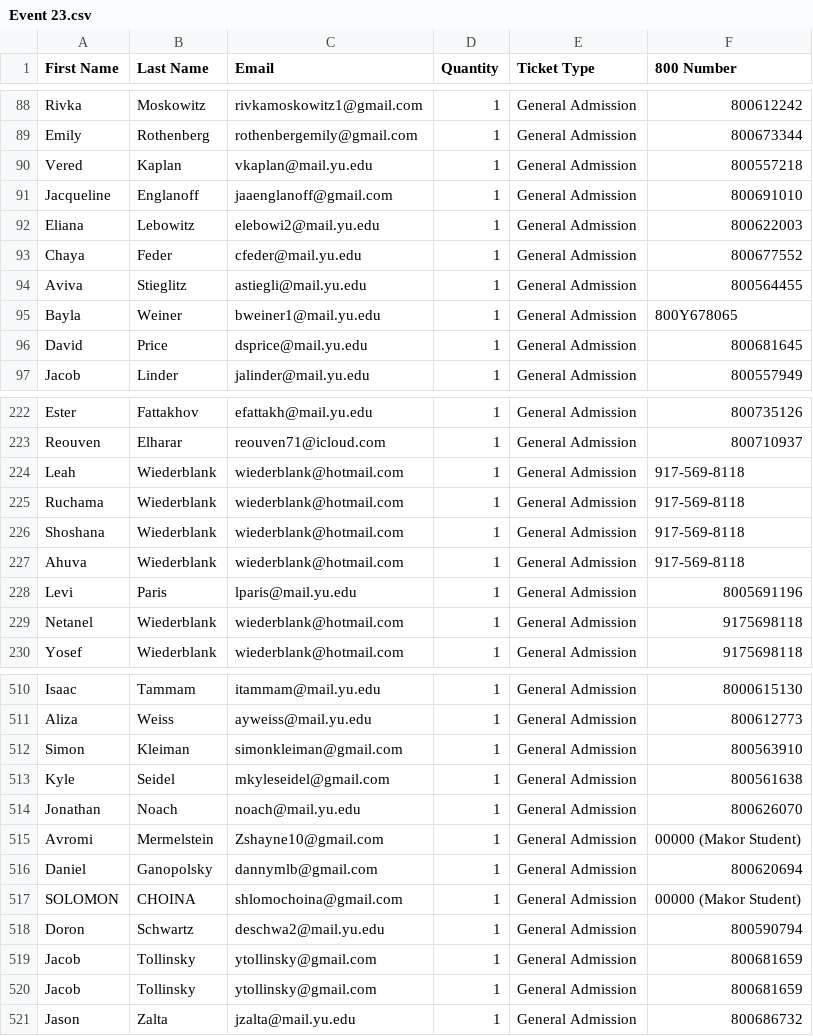
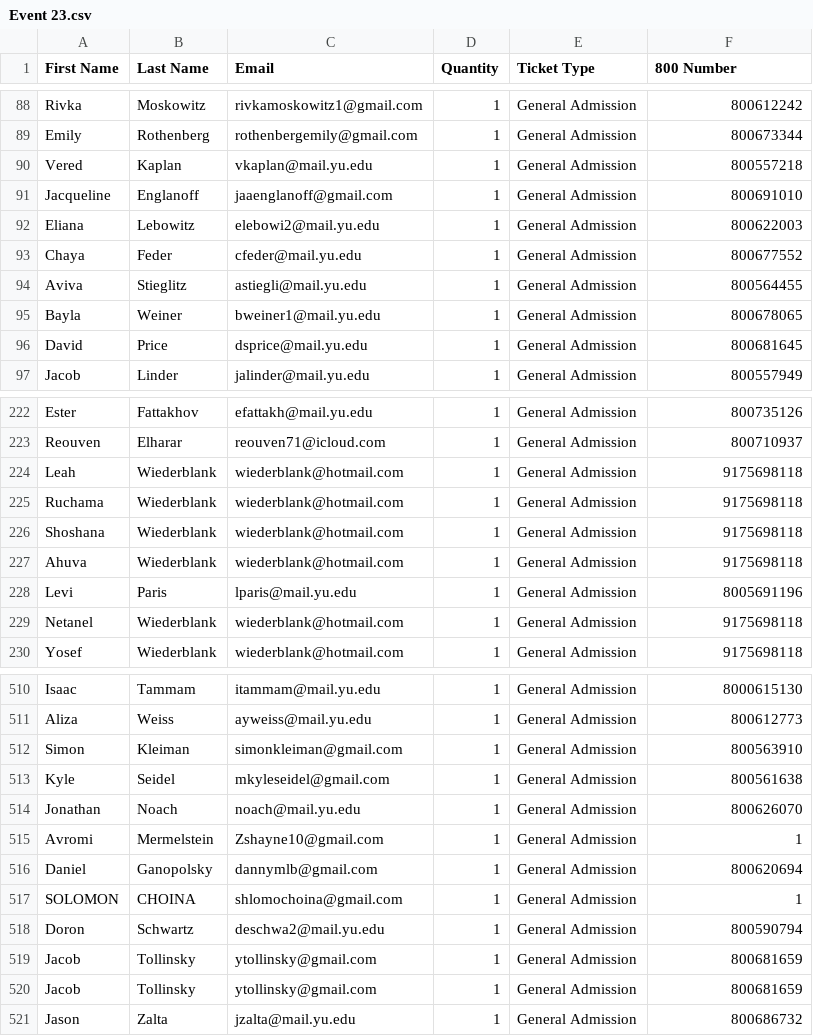
Before and after one commit to DovieSolo/DAV-5400, a CSV file: Event 23.csv, drawn as a sheet; only a part is shown, gaps mark what is left out.

Commit message:
Add files via upload

```diff
--- a/Event 23.csv
+++ b/Event 23.csv
@@ -94,3 +94,3 @@ Chaya ,Feder ,cfeder@mail.yu.edu,1,General Admission,800677552
 Aviva,Stieglitz,astiegli@mail.yu.edu,1,General Admission,800564455
-Bayla,Weiner,bweiner1@mail.yu.edu,1,General Admission,800Y678065
+Bayla,Weiner,bweiner1@mail.yu.edu,1,General Admission,800678065
 David,Price,dsprice@mail.yu.edu,1,General Admission,800681645
@@ -223,6 +223,6 @@ Ester,Fattakhov,efattakh@mail.yu.edu,1,General Admission,800735126
 Reouven,Elharar,reouven71@icloud.com,1,General Admission,800710937
-Leah,Wiederblank,wiederblank@hotmail.com,1,General Admission,917-569-8118
-Ruchama,Wiederblank,wiederblank@hotmail.com,1,General Admission,917-569-8118
-Shoshana,Wiederblank,wiederblank@hotmail.com,1,General Admission,917-569-8118
-Ahuva,Wiederblank,wiederblank@hotmail.com,1,General Admission,917-569-8118
+Leah,Wiederblank,wiederblank@hotmail.com,1,General Admission,9175698118
+Ruchama,Wiederblank,wiederblank@hotmail.com,1,General Admission,9175698118
+Shoshana,Wiederblank,wiederblank@hotmail.com,1,General Admission,9175698118
+Ahuva,Wiederblank,wiederblank@hotmail.com,1,General Admission,9175698118
 Levi,Paris,lparis@mail.yu.edu,1,General Admission,8005691196
@@ -514,5 +514,5 @@ Kyle,Seidel,mkyleseidel@gmail.com,1,General Admission,800561638
 Jonathan,Noach,noach@mail.yu.edu,1,General Admission,800626070
-Avromi ,Mermelstein ,Zshayne10@gmail.com,1,General Admission,00000 (Makor Student)
+Avromi ,Mermelstein ,Zshayne10@gmail.com,1,General Admission,1
 Daniel,Ganopolsky,dannymlb@gmail.com,1,General Admission,800620694
-SOLOMON,CHOINA,shlomochoina@gmail.com,1,General Admission,00000 (Makor Student)
+SOLOMON,CHOINA,shlomochoina@gmail.com,1,General Admission,1
 Doron,Schwartz,deschwa2@mail.yu.edu,1,General Admission,800590794
```
